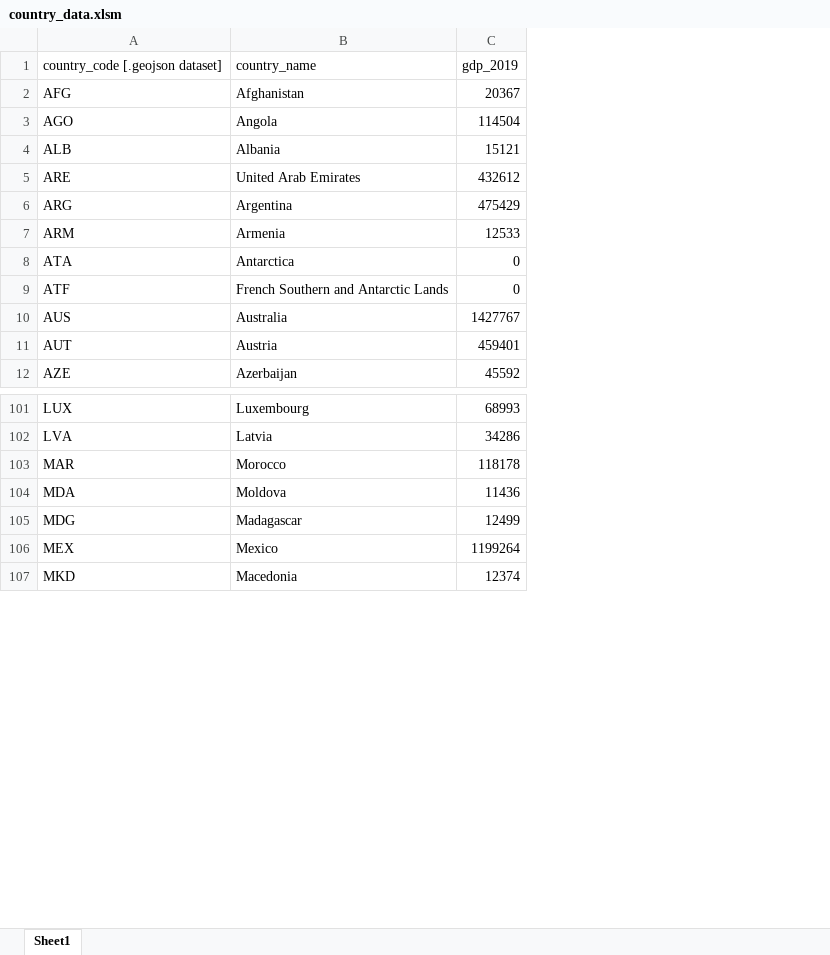
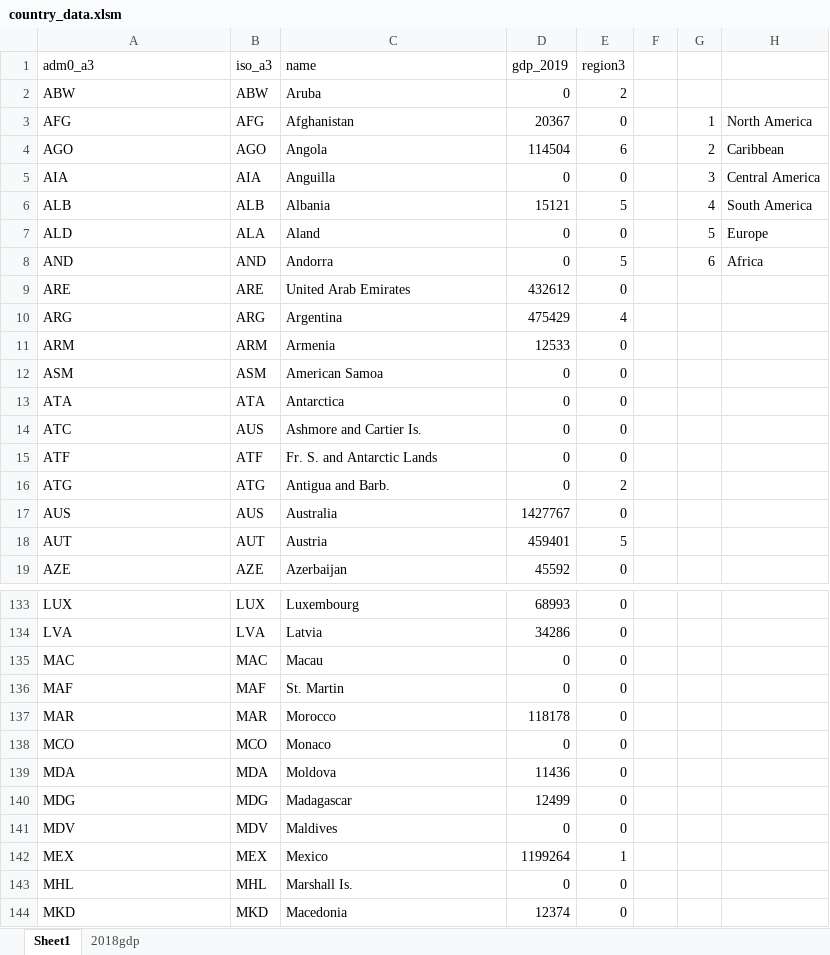
Before and after one commit to dactyrafficle/giraffatron, an Excel workbook: country_data.xlsm, sheet Sheet1, drawn as a sheet; only a part is shown, gaps mark what is left out; values as stored, in another font and other column widths than the file's, no borders; removed rows and columns are numbered as before the commit, all else as after; the diff covers the shown part only; the diff names each change by its address in the sheet, - before the commit and + after, or states it on an @@ line.

```diff
--- a/country_data.xlsm (sheet Sheet1)
+++ b/country_data.xlsm (sheet Sheet1)
+sheet tab: 2018gdp
+column B, rows 3-4: AFG | AGO; row 6: ALB; rows 9-11: ARE | ARG | ARM; row 13: ATA; row 15: ATF; rows 17-19: AUS | AUT | AZE; rows 133-134: LUX | LVA; row 137: MAR; rows 139-140: MDA | MDG; row 142: MEX; row 144: MKD
+column E, rows 3-4: 0 | 6; row 6: 5; rows 9-11: 0 | 4 | 0; row 13: 0; row 15: 0; rows 17-19: 0 | 5 | 0; rows 133-134: 0 | 0; row 137: 0; rows 139-140: 0 | 0; row 142: 1; row 144: 0
+column F, empty
+column G, rows 3-4: 1 | 2; row 6: 4
+column H, rows 3-4: North America | Caribbean; row 6: South America
-row 1: country_code [.geojson dataset] | country_name | gdp_2019
+row 1: adm0_a3 | iso_a3 | name | gdp_2019 | region3
+row 2: ABW | ABW | Aruba | 0 | 2
+row 5: AIA | AIA | Anguilla | 0 | 0 |  | 3 | Central America
+row 7: ALD | ALA | Aland | 0 | 0 |  | 5 | Europe
+row 8: AND | AND | Andorra | 0 | 5 |  | 6 | Africa
+row 12: ASM | ASM | American Samoa | 0 | 0
+row 14: ATC | AUS | Ashmore and Cartier Is. | 0 | 0
-C15: French Southern and Antarctic Lands
+C15: Fr. S. and Antarctic Lands
+row 16: ATG | ATG | Antigua and Barb. | 0 | 2
+row 135: MAC | MAC | Macau | 0 | 0
+row 136: MAF | MAF | St. Martin | 0 | 0
+row 138: MCO | MCO | Monaco | 0 | 0
+row 141: MDV | MDV | Maldives | 0 | 0
+row 143: MHL | MHL | Marshall Is. | 0 | 0
```
Also changed, not shown: 56 added rows, 6 removed rows and 16 edited cells elsewhere in this sheet, 7 other files.
